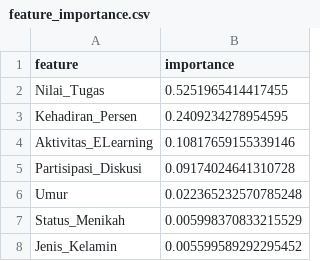
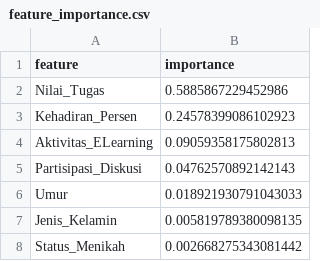
Before and after one commit to dhendisyafaa/Dashboard-Interaktif-Sistem-Analisis-Performa-Siswa, a CSV file: models/feature_importance.csv, drawn as a sheet.

```diff
--- a/models/feature_importance.csv
+++ b/models/feature_importance.csv
@@ -1,8 +1,8 @@
 feature,importance
-Nilai_Tugas,0.5251965414417455
-Kehadiran_Persen,0.2409234278954595
-Aktivitas_ELearning,0.10817659155339146
-Partisipasi_Diskusi,0.09174024641310728
-Umur,0.022365232570785248
-Status_Menikah,0.005998370833215529
-Jenis_Kelamin,0.005599589292295452
+Nilai_Tugas,0.5885867229452986
+Kehadiran_Persen,0.24578399086102923
+Aktivitas_ELearning,0.09059358175802813
+Partisipasi_Diskusi,0.04762570892142143
+Umur,0.018921930791043033
+Jenis_Kelamin,0.005819789380098135
+Status_Menikah,0.002668275343081442
```
Also changed, not shown: mahasiswa.csv, 9 other files.
